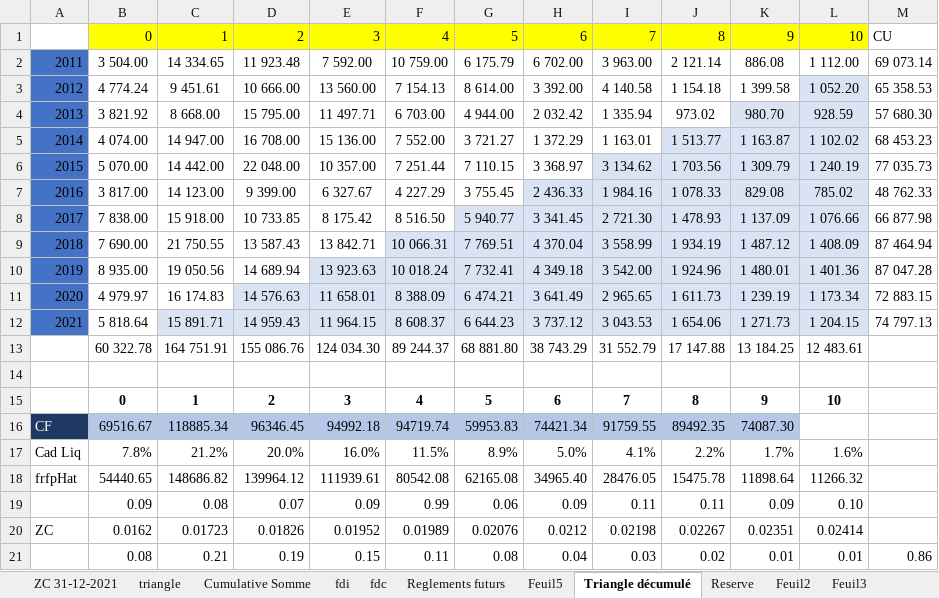
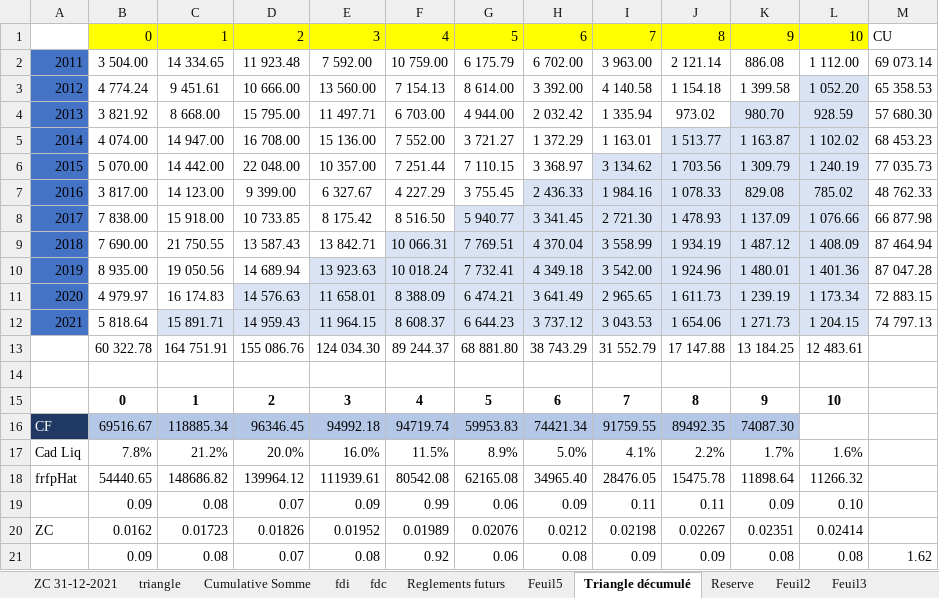
Before and after one commit to AODiakite/Risk-based-solvency, an Excel workbook: Application Bs4/Data/TriangleRgle.xlsx, sheet Triangle décumulé, drawn as a sheet; values as stored, in another font and other column widths than the file's, no borders; removed rows and columns are numbered as before the commit, all else as after; the diff names each change by its address in the sheet, - before the commit and + after, or states it on an @@ line.

```diff
--- a/Application Bs4/Data/TriangleRgle.xlsx (sheet Triangle décumulé)
+++ b/Application Bs4/Data/TriangleRgle.xlsx (sheet Triangle décumulé)
-row 21:  | 0.08 | 0.21 | 0.19 | 0.15 | 0.11 | 0.08 | 0.04 | 0.03 | 0.02 | 0.01 | 0.01 | 0.86
+row 21:  | 0.09 | 0.08 | 0.07 | 0.08 | 0.92 | 0.06 | 0.08 | 0.09 | 0.09 | 0.08 | 0.08 | 1.62
```
Also changed, not shown: sheet Feuil3, sheet Feuil2, 3 other files.
